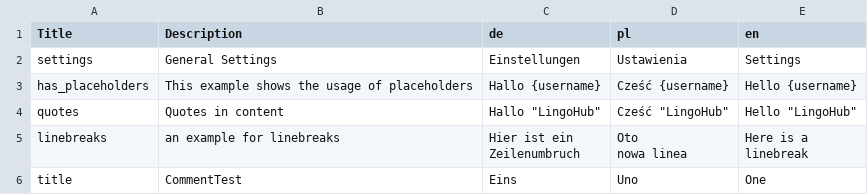
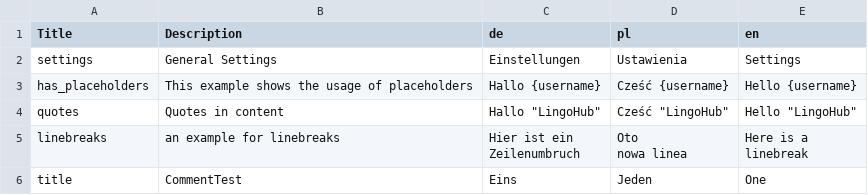
Before and after one commit to sebwim/test, a CSV file: 6.11/example.csv, drawn as a sheet.

Commit message:
Created and pushed by LingoHub. Project: '6.11 Test' by User: 'superduperfunmail+999@gmail.com'.

```diff
--- a/6.11/example.csv
+++ b/6.11/example.csv
@@ -8,2 +8,2 @@ nowa linea","Here is a
 linebreak"
-"title","CommentTest","Eins","Uno","One"
+"title","CommentTest","Eins","Jeden","One"
```
